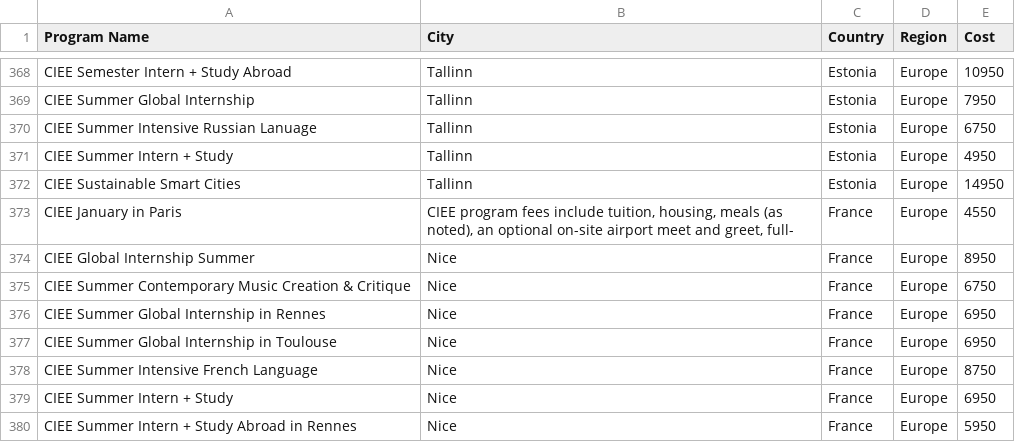
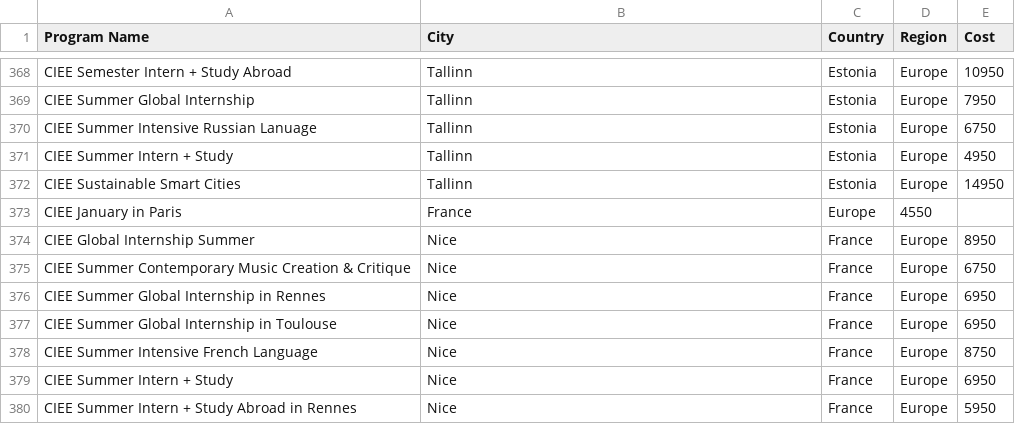
Before and after one commit to ceaur/cea-budget-dashboard, a CSV file: data/ProgramCost.csv, drawn as a sheet; only a part is shown, gaps mark what is left out.

Commit message:
Update ProgramCost.csv

```diff
--- a/data/ProgramCost.csv
+++ b/data/ProgramCost.csv
@@ -372,3 +372,3 @@ CIEE Summer Intern + Study,Tallinn,Estonia,Europe,4950
 CIEE Sustainable Smart Cities,Tallinn,Estonia,Europe,14950
-CIEE January in Paris,"CIEE program fees include tuition, housing, meals (as noted), an optional on-site airport meet and greet, full-",France,Europe,4550
+CIEE January in Paris,France,Europe,4550
 CIEE Global Internship Summer,Nice,France,Europe,8950
```
